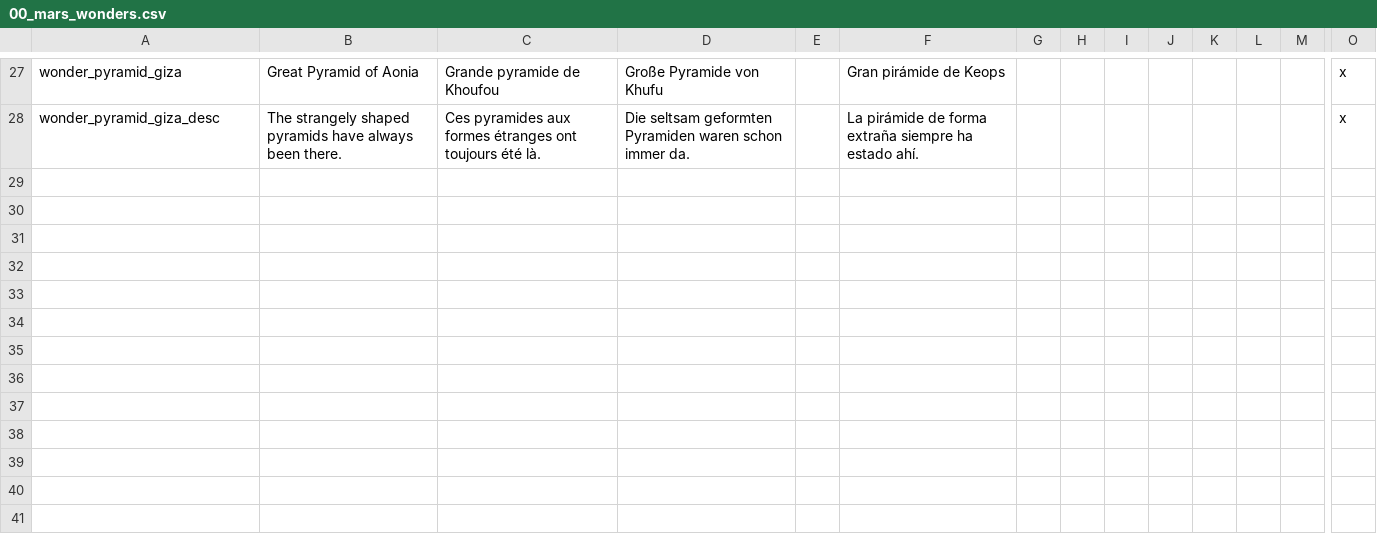
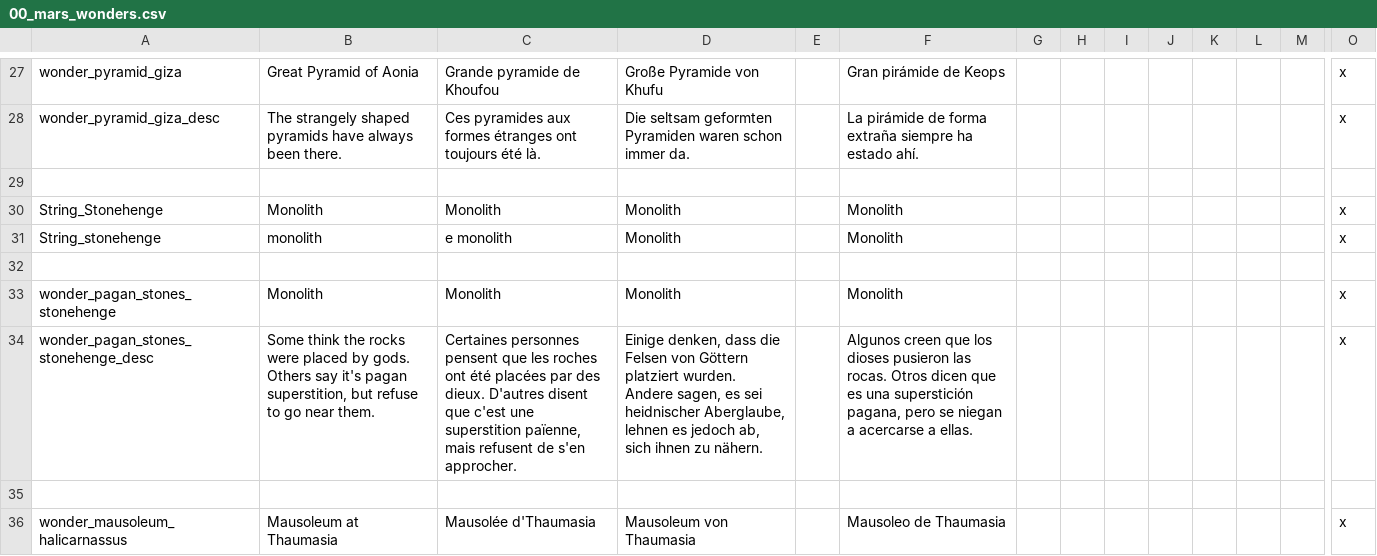
Before and after one commit to Zombaxx/MiddleMars, a CSV file: Middle Mars/localisation/00_mars_wonders.csv, drawn as a sheet; only a part is shown, gaps mark what is left out; rows hold the shown columns only; the diff covers the shown part only; the diff names each change by its address in the sheet, - before the commit and + after, or states it on an @@ line.

```diff
--- a/Middle Mars/localisation/00_mars_wonders.csv
+++ b/Middle Mars/localisation/00_mars_wonders.csv
+row 29: (empty)
+row 30: String_Stonehenge | Monolith | Monolith | Monolith |  | Monolith |  |  |  |  |  |  |  | x
+row 31: String_stonehenge | monolith | e monolith | Monolith |  | Monolith |  |  |  |  |  |  |  | x
+row 32: (empty)
+row 33: wonder_pagan_stones_stonehenge | Monolith | Monolith | Monolith |  | Monolith |  |  |  |  |  |  |  | x
+row 34: wonder_pagan_stones_stonehenge_desc | Some think the rocks were placed by gods. Others say it's pagan superstition, but refuse to go near them. | Certaines personnes pensent que les roches ont été placées par des dieux. D'autres disent que c'est une superstition païenne, mais refusent de s'en approcher. | Einige denken, dass die Felsen von Göttern platziert wurden. Andere sagen, es sei heidnischer Aberglaube, lehnen es jedoch ab, sich ihnen zu nähern. |  | Algunos creen que los dioses pusieron las rocas. Otros dicen que es una superstición pagana, pero se niegan a acercarse a ellas. |  |  |  |  |  |  |  | x
+row 35: (empty)
+row 36: wonder_mausoleum_halicarnassus | Mausoleum at Thaumasia | Mausolée d'Thaumasia | Mausoleum von Thaumasia |  | Mausoleo de Thaumasia |  |  |  |  |  |  |  | x
```
Also changed, not shown: 8 added rows elsewhere in this file, 1 other file.
